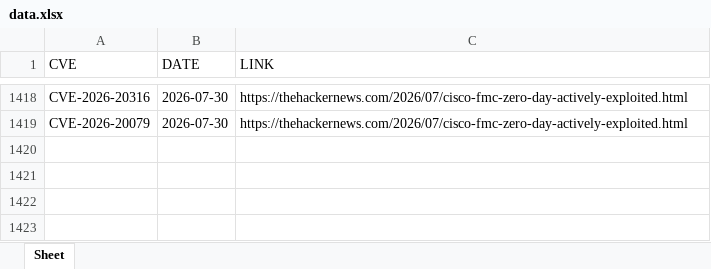
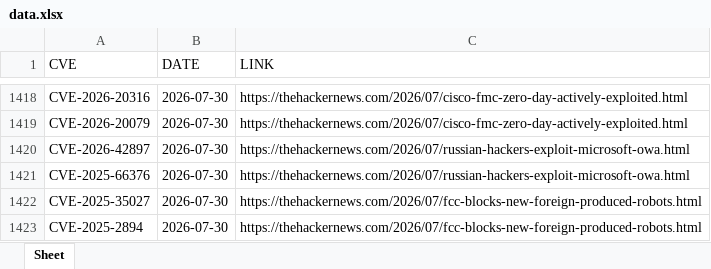
Before and after one commit to thanujbtech-lgtm/hackernews_cve, an Excel workbook: data.xlsx, sheet Sheet, drawn as a sheet; only a part is shown, gaps mark what is left out; values as stored, in another font and other column widths than the file's, no borders; the diff names each change by its address in the sheet, - before the commit and + after, or states it on an @@ line.

```diff
--- a/data.xlsx (sheet Sheet)
+++ b/data.xlsx (sheet Sheet)
+row 1420: CVE-2026-42897 | 2026-07-30 | https://thehackernews.com/2026/07/russian-hackers-exploit-microsoft-owa.html
+row 1421: CVE-2025-66376 | 2026-07-30 | https://thehackernews.com/2026/07/russian-hackers-exploit-microsoft-owa.html
+row 1422: CVE-2025-35027 | 2026-07-30 | https://thehackernews.com/2026/07/fcc-blocks-new-foreign-produced-robots.html
+row 1423: CVE-2025-2894 | 2026-07-30 | https://thehackernews.com/2026/07/fcc-blocks-new-foreign-produced-robots.html
```
